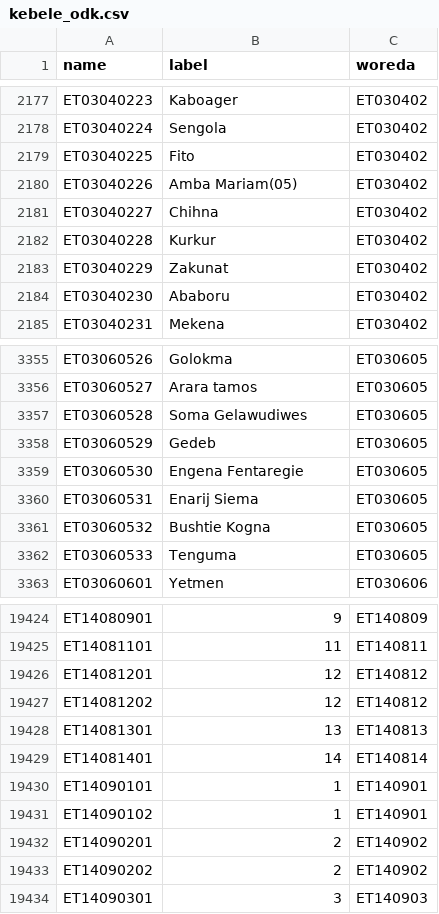
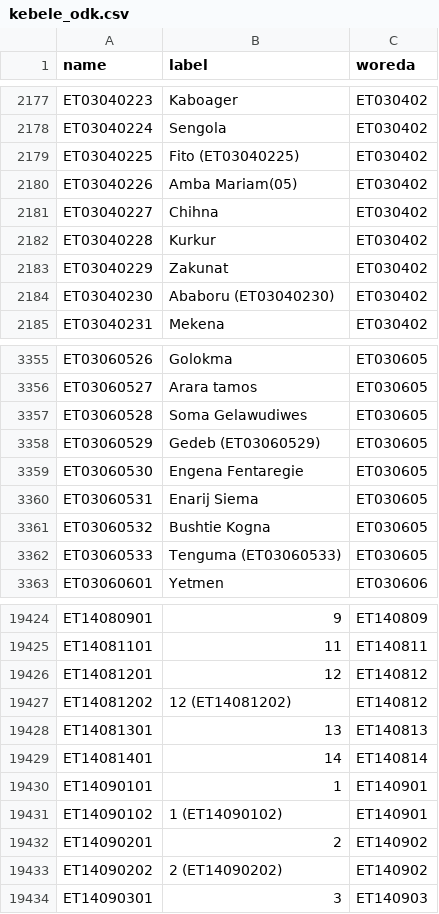
Before and after one commit to Centre-for-Open-Societal-Systems/livestock-registry, a CSV file: odk/media/kebele_odk.csv, drawn as a sheet; only a part is shown, gaps mark what is left out; the diff covers the shown part only.

Commit message:
Livestock ODK locations: use Master Data names, keep labels unique, use real 10-character codes
Labels are the names New Dev Master Data serves (places that share a name under
one parent already carry their code in brackets), the generator refuses
duplicate codes and a form without a kebele question, and the tests check that
every sample code is in its list, that children extend their parent's code and
that no label repeats under one parent. Examples in docs, comments and tests
use the 10-character kebele ids Master Data serves instead of the retired
14-character form. odk/test_transform.py runs again against the current
template sections; the README says what happens to submissions from forms
before v7.

```diff
--- a/odk/media/kebele_odk.csv
+++ b/odk/media/kebele_odk.csv
@@ -2178,3 +2178,3 @@ ET03040223,Kaboager,ET030402
 ET03040224,Sengola,ET030402
-ET03040225,Fito,ET030402
+ET03040225,Fito (ET03040225),ET030402
 ET03040226,Amba Mariam(05),ET030402
@@ -2183,3 +2183,3 @@ ET03040228,Kurkur,ET030402
 ET03040229,Zakunat,ET030402
-ET03040230,Ababoru,ET030402
+ET03040230,Ababoru (ET03040230),ET030402
 ET03040231,Mekena,ET030402
@@ -3357,3 +3357,3 @@ ET03060527,Arara tamos,ET030605
 ET03060528,Soma Gelawudiwes,ET030605
-ET03060529,Gedeb,ET030605
+ET03060529,Gedeb (ET03060529),ET030605
 ET03060530,Engena Fentaregie,ET030605
@@ -3361,3 +3361,3 @@ ET03060531,Enarij Siema,ET030605
 ET03060532,Bushtie Kogna,ET030605
-ET03060533,Tenguma,ET030605
+ET03060533,Tenguma (ET03060533),ET030605
 ET03060601,Yetmen,ET030606
@@ -19426,3 +19426,3 @@ ET14081101,11,ET140811
 ET14081201,12,ET140812
-ET14081202,12,ET140812
+ET14081202,12 (ET14081202),ET140812
 ET14081301,13,ET140813
@@ -19430,5 +19430,5 @@ ET14081401,14,ET140814
 ET14090101,1,ET140901
-ET14090102,1,ET140901
+ET14090102,1 (ET14090102),ET140901
 ET14090201,2,ET140902
-ET14090202,2,ET140902
+ET14090202,2 (ET14090202),ET140902
 ET14090301,3,ET140903
```
Also changed, not shown: 136 edited cells elsewhere in this file, odk/media/woreda_odk.csv, 13 other files.
